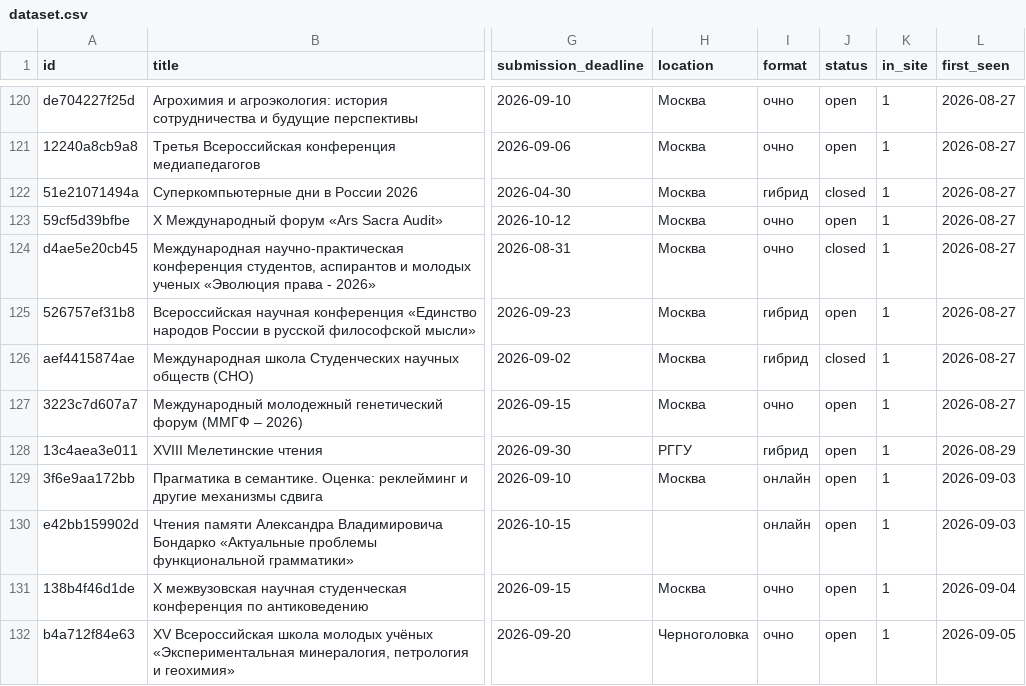
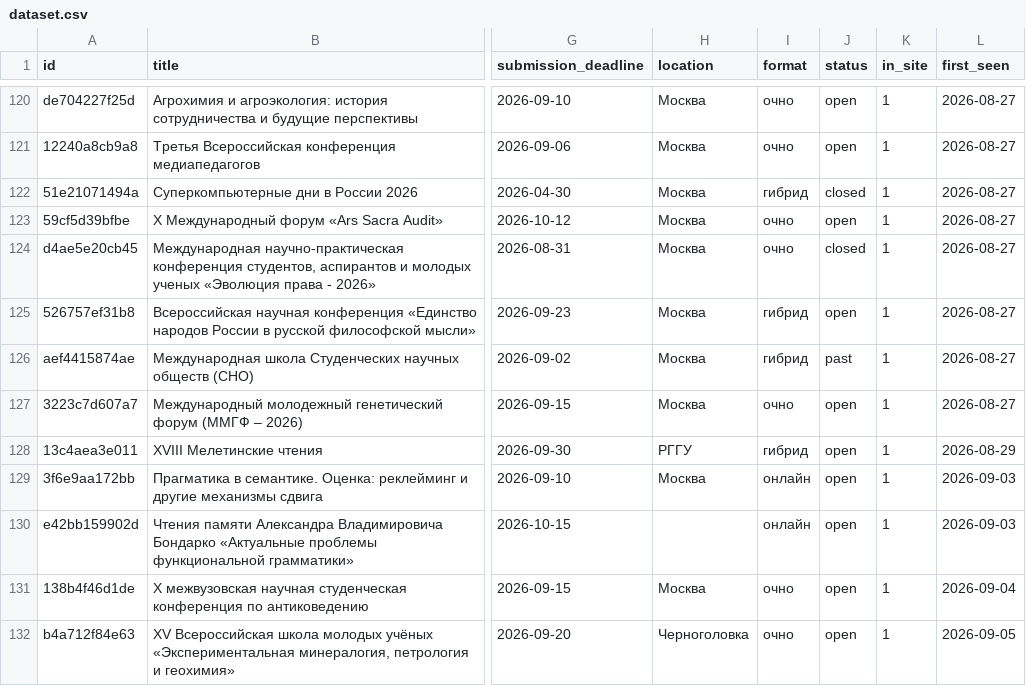
Before and after one commit to vadvu/conf-hub, a CSV file: docs/dataset.csv, drawn as a sheet; only a part is shown, gaps mark what is left out; the diff names each change by its address in the sheet, - before the commit and + after, or states it on an @@ line.

```diff
--- a/docs/dataset.csv
+++ b/docs/dataset.csv
-J126 (status): closed
+J126 (status): past
```
Also changed, not shown: 7 other files.
